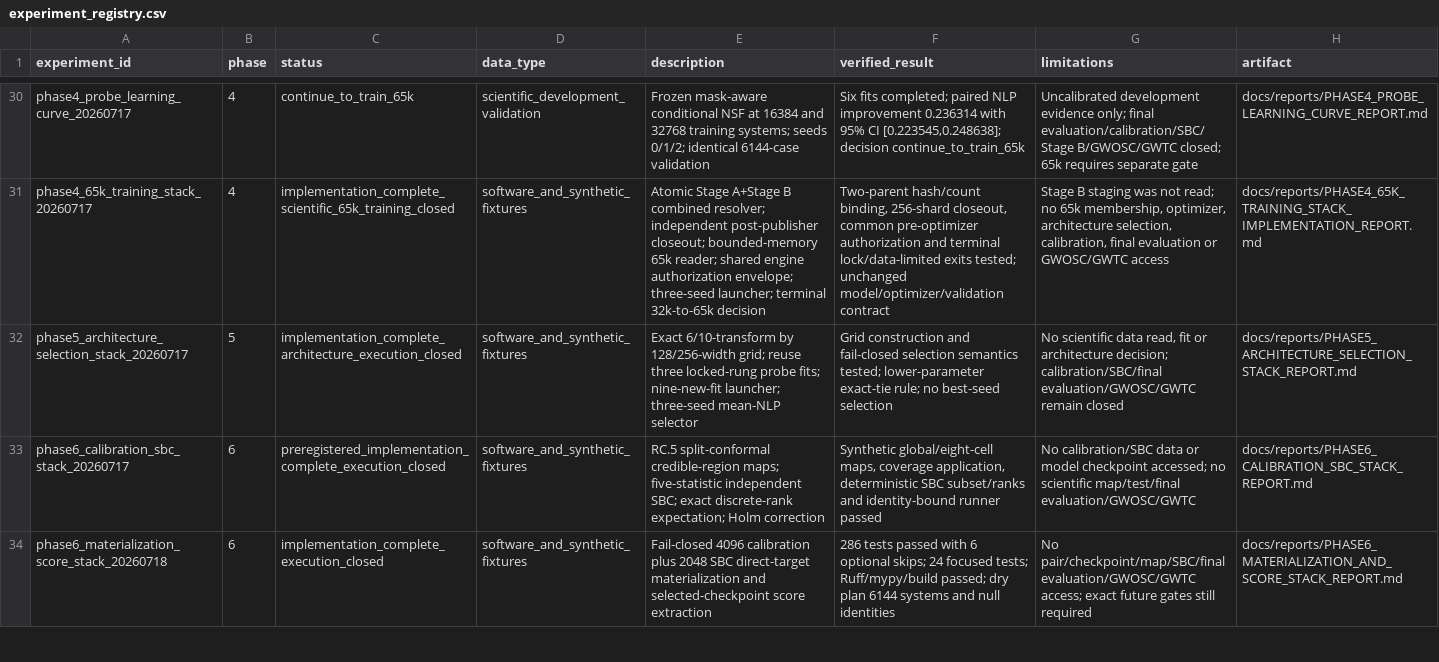
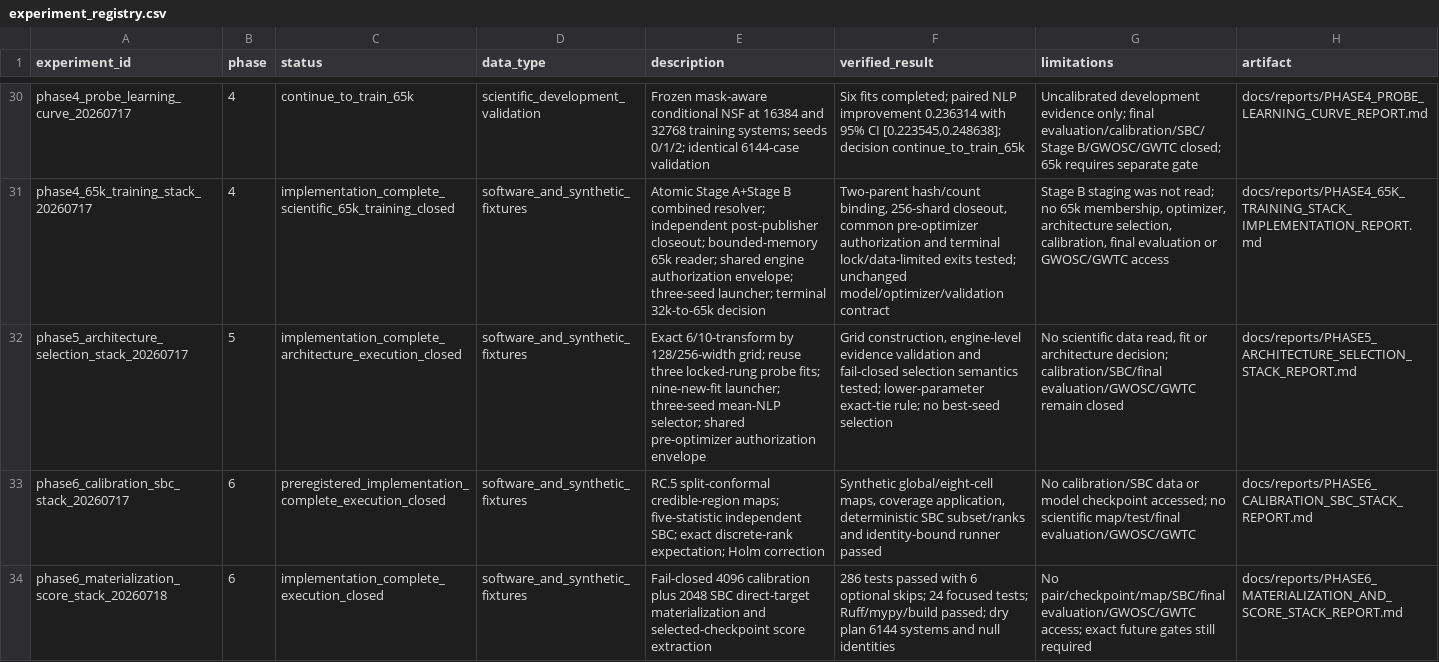
Before and after one commit to lanhung/gw-ampl-est, a CSV file: results/experiment_registry.csv, drawn as a sheet; only a part is shown, gaps mark what is left out; the diff names each change by its address in the sheet, - before the commit and + after, or states it on an @@ line.

```diff
--- a/results/experiment_registry.csv
+++ b/results/experiment_registry.csv
-E32 (description): …three-seed mean-NLP selector
+E32 (description): …three-seed mean-NLP selector; shared pre-optimizer authorization envelope
-F32 (verified_result): Grid construction and fail-closed…
+F32 (verified_result): Grid construction, engine-level evidence validation and fail-closed…
```
Also changed, not shown: 4 other files.
